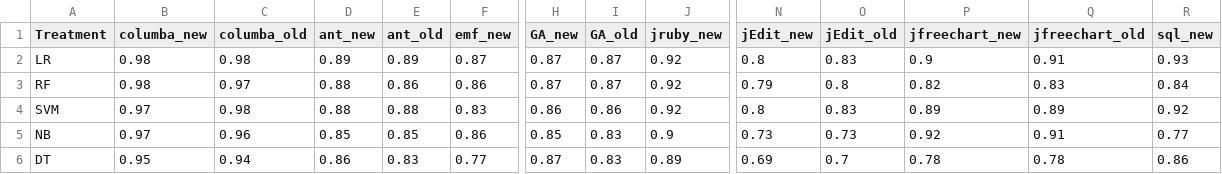
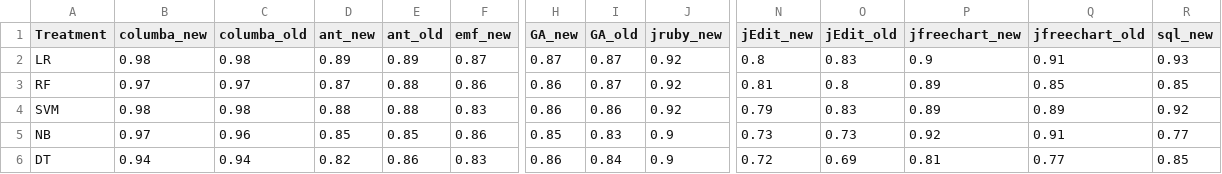
Before and after one commit to ai-se/Jitterbug, a CSV file: results/APFD.csv, drawn as a sheet; only a part is shown, gaps mark what is left out; the diff names each change by its address in the sheet, - before the commit and + after, or states it on an @@ line.

```diff
--- a/results/APFD.csv
+++ b/results/APFD.csv
-B3 (columba_new): 0.98
+B3 (columba_new): 0.97
-D3 (ant_new): 0.88
+D3 (ant_new): 0.87
-E3 (ant_old): 0.86
+E3 (ant_old): 0.88
-H3 (GA_new): 0.87
+H3 (GA_new): 0.86
-N3 (jEdit_new): 0.79
+N3 (jEdit_new): 0.81
-P3 (jfreechart_new): 0.82
+P3 (jfreechart_new): 0.89
-Q3 (jfreechart_old): 0.83
+Q3 (jfreechart_old): 0.85
-R3 (sql_new): 0.84
+R3 (sql_new): 0.85
-B4 (columba_new): 0.97
+B4 (columba_new): 0.98
-N4 (jEdit_new): 0.8
+N4 (jEdit_new): 0.79
-B6 (columba_new): 0.95
+B6 (columba_new): 0.94
-D6 (ant_new): 0.86
+D6 (ant_new): 0.82
-E6 (ant_old): 0.83
+E6 (ant_old): 0.86
-F6 (emf_new): 0.77
+F6 (emf_new): 0.83
-H6 (GA_new): 0.87
+H6 (GA_new): 0.86
-I6 (GA_old): 0.83
+I6 (GA_old): 0.84
-J6 (jruby_new): 0.89
+J6 (jruby_new): 0.9
-N6 (jEdit_new): 0.69
+N6 (jEdit_new): 0.72
-O6 (jEdit_old): 0.7
+O6 (jEdit_old): 0.69
-P6 (jfreechart_new): 0.78
+P6 (jfreechart_new): 0.81
-Q6 (jfreechart_old): 0.78
+Q6 (jfreechart_old): 0.77
-R6 (sql_new): 0.86
+R6 (sql_new): 0.85
```
Also changed, not shown: results/AUC.csv, results/f1.csv, 18 other files.
